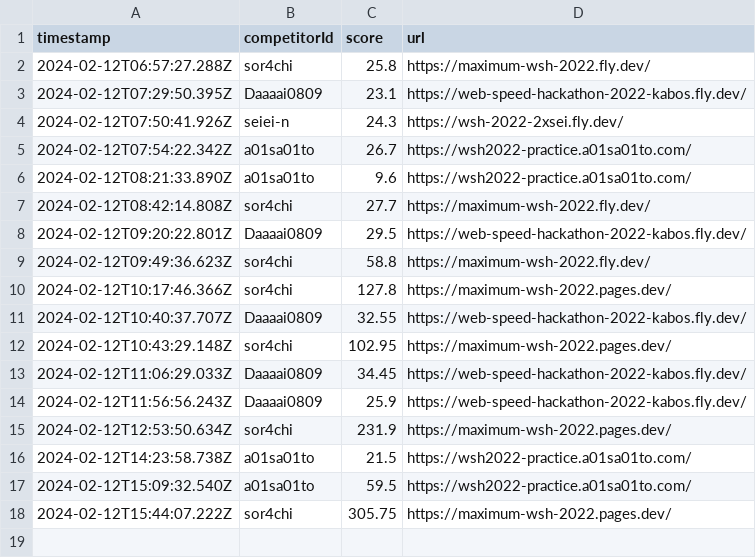
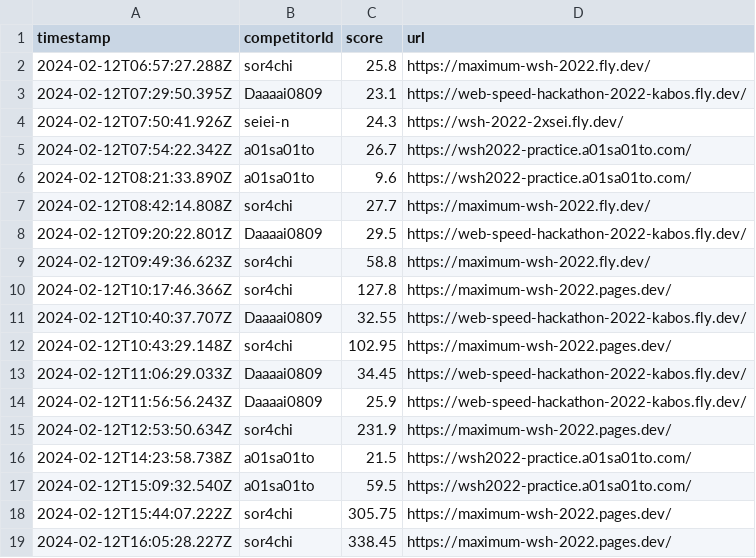
Before and after one commit to saitamau-maximum/web-speed-hackathon-2022-scoring-tool-for-2025, a CSV file: log.csv, drawn as a sheet; the diff names each change by its address in the sheet, - before the commit and + after, or states it on an @@ line.

```diff
--- a/log.csv
+++ b/log.csv
+row 19: 2024-02-12T16:05:28.227Z | sor4chi | 338.45 | https://maximum-wsh-2022.pages.dev/
```
Also changed, not shown: score.csv, 1 other file.
